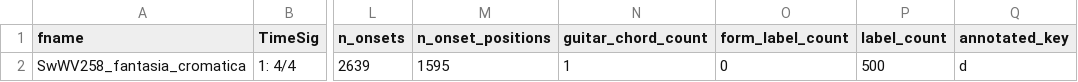
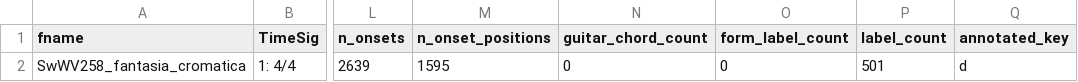
Before and after one commit to DCMLab/sweelinck_keyboard, a TSV file: metadata.tsv, drawn as a sheet; only a part is shown, gaps mark what is left out; the diff names each change by its address in the sheet, - before the commit and + after, or states it on an @@ line.

```diff
--- a/metadata.tsv
+++ b/metadata.tsv
-N2 (guitar_chord_count): 1
+N2 (guitar_chord_count): 0
-P2 (label_count): 500
+P2 (label_count): 501
```
Also changed, not shown: harmonies/SwWV258_fantasia_cromatica.tsv, reviewed/SwWV258_fantasia_cromatica_reviewed.tsv, 6 other files.
